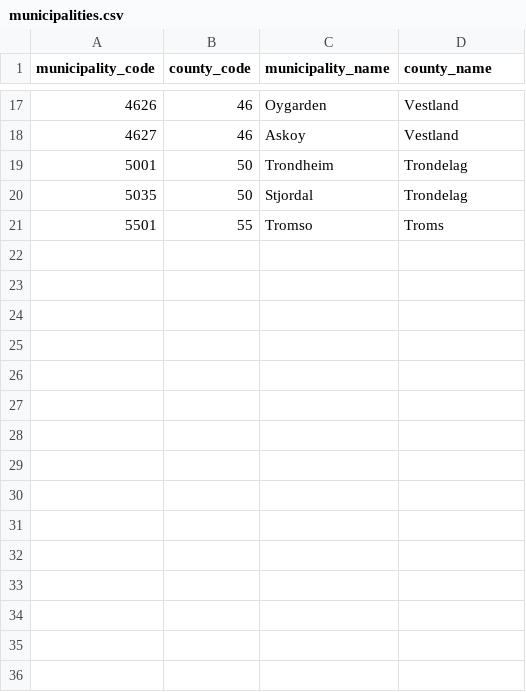
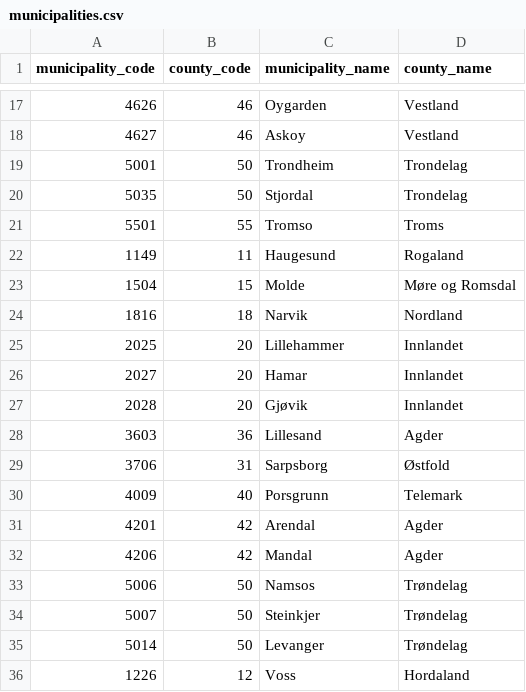
Before and after one commit to hmelberg/kapasitet, a CSV file: data/normalized/municipalities.csv, drawn as a sheet; only a part is shown, gaps mark what is left out.

Commit message:
Data: expand to 35 municipalities with 15 new locations across all regions

```diff
--- a/data/normalized/municipalities.csv
+++ b/data/normalized/municipalities.csv
@@ -21 +21,16 @@ municipality_code,county_code,municipality_name,county_name
 5501,55,Tromso,Troms
+1149,11,Haugesund,Rogaland
+1504,15,Molde,Møre og Romsdal
+1816,18,Narvik,Nordland
+2025,20,Lillehammer,Innlandet
+2027,20,Hamar,Innlandet
+2028,20,Gjøvik,Innlandet
+3603,36,Lillesand,Agder
+3706,31,Sarpsborg,Østfold
+4009,40,Porsgrunn,Telemark
+4201,42,Arendal,Agder
+4206,42,Mandal,Agder
+5006,50,Namsos,Trøndelag
+5007,50,Steinkjer,Trøndelag
+5014,50,Levanger,Trøndelag
+1226,12,Voss,Hordaland
```
Also changed, not shown: data/normalized/facilities.csv, data/normalized/needs.csv, 1 other file.
